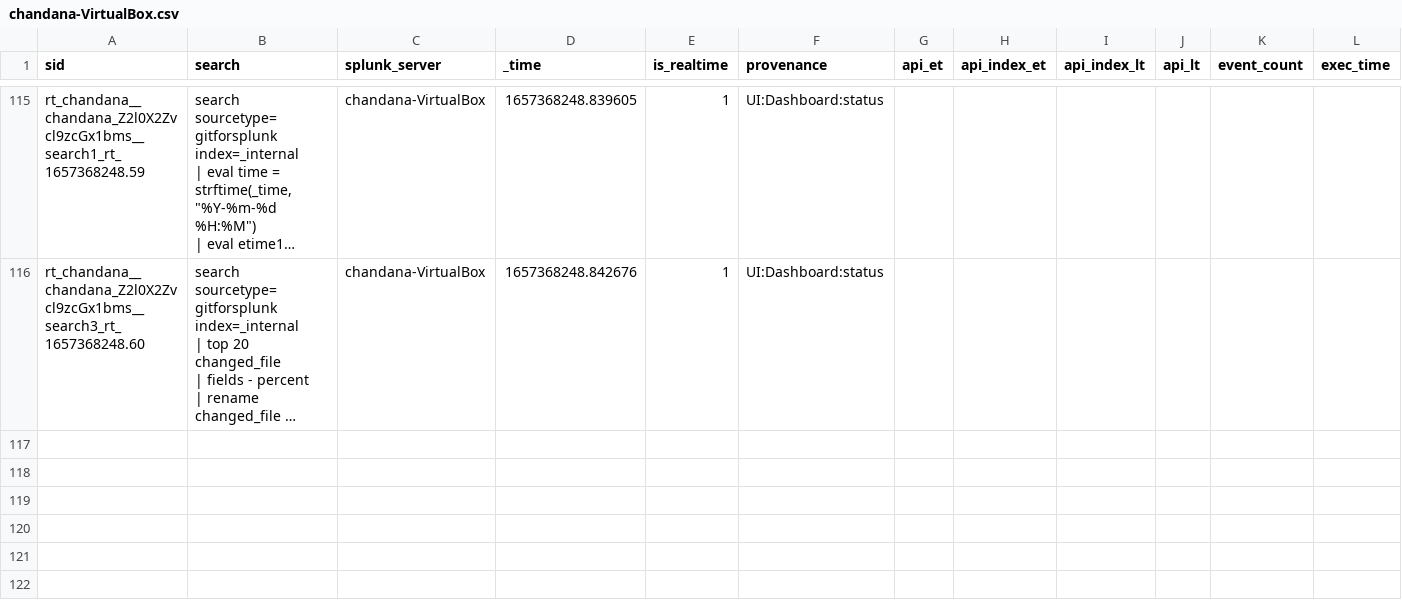
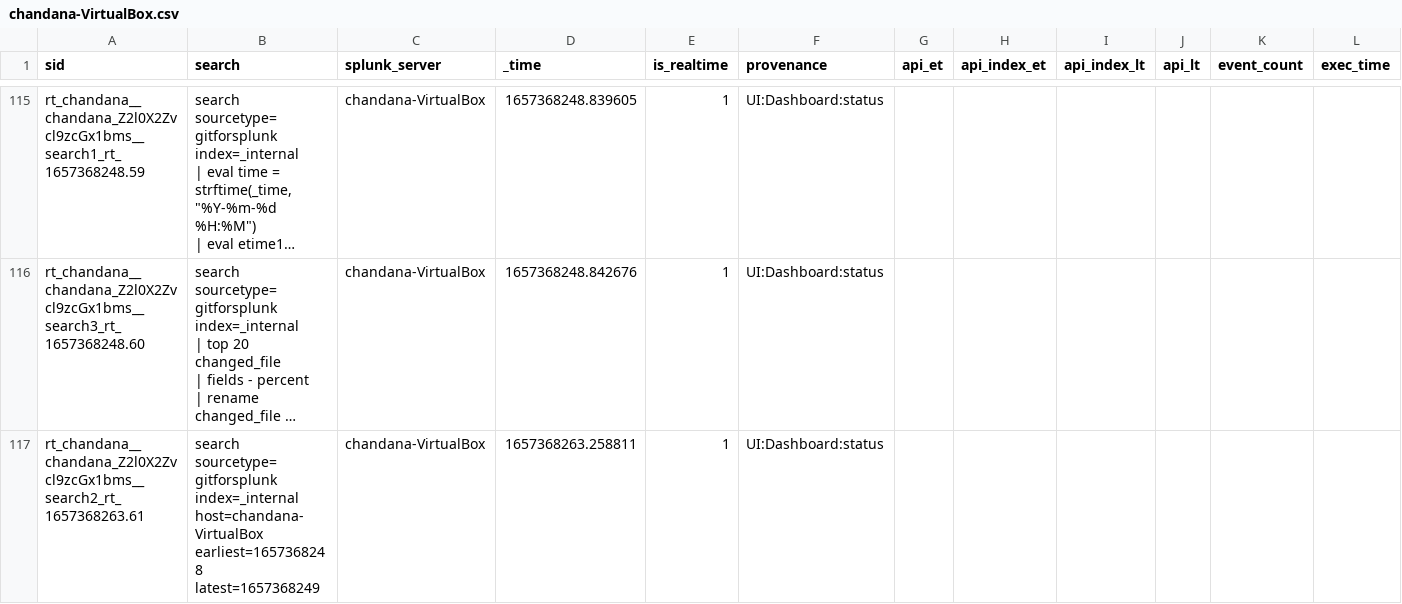
Before and after one commit to chanxxx1999/chandana, a CSV file: users/chandana/git_for_splunk/history/chandana-VirtualBox.csv, drawn as a sheet; only a part is shown, gaps mark what is left out; long unchanged cells end in …; rows hold the shown columns only; the diff names each change by its address in the sheet, - before the commit and + after, or states it on an @@ line.

Commit message:
Auto: 215 MB,  1 file changed, 1 insertion(+)

```diff
--- a/users/chandana/git_for_splunk/history/chandana-VirtualBox.csv
+++ b/users/chandana/git_for_splunk/history/chandana-VirtualBox.csv
+row 117: rt_chandana__chandana_Z2l0X2Zvcl9zcGx1bms__search2_rt_1657368263.61 | search sourcetype=gitforsplunk index=_internal host=chandana-VirtualBox earliest=1657368248 latest=1657368249 | chandana-VirtualBox | 1657368263.258811 | 1 | UI:Dashboard:status
```
